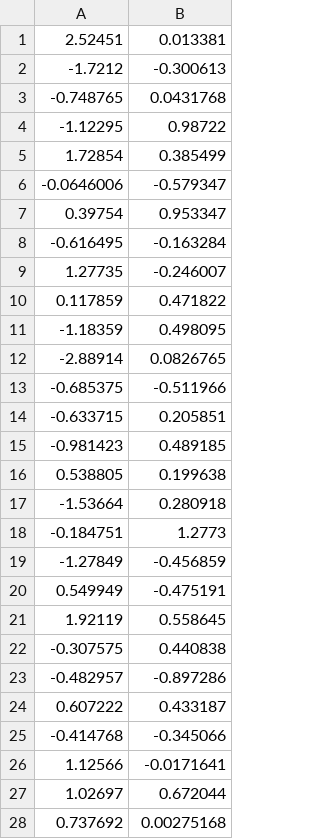
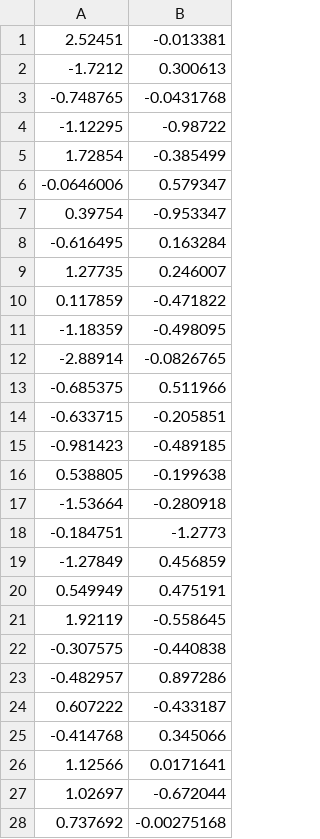
Before and after one commit to QuantitativeBytes/qbLinAlg, a CSV file: TestCode/qbPCATestData_Reduced.csv, drawn as a sheet; only a part is shown; the diff covers the shown part only.

```diff
--- a/TestCode/qbPCATestData_Reduced.csv
+++ b/TestCode/qbPCATestData_Reduced.csv
@@ -1,28 +1,28 @@
-2.52451,0.013381
--1.7212,-0.300613
--0.748765,0.0431768
--1.12295,0.98722
-1.72854,0.385499
--0.0646006,-0.579347
-0.39754,0.953347
--0.616495,-0.163284
-1.27735,-0.246007
-0.117859,0.471822
--1.18359,0.498095
--2.88914,0.0826765
--0.685375,-0.511966
--0.633715,0.205851
--0.981423,0.489185
-0.538805,0.199638
--1.53664,0.280918
--0.184751,1.2773
--1.27849,-0.456859
-0.549949,-0.475191
-1.92119,0.558645
--0.307575,0.440838
--0.482957,-0.897286
-0.607222,0.433187
--0.414768,-0.345066
-1.12566,-0.0171641
-1.02697,0.672044
-0.737692,0.00275168
+2.52451,-0.013381
+-1.7212,0.300613
+-0.748765,-0.0431768
+-1.12295,-0.98722
+1.72854,-0.385499
+-0.0646006,0.579347
+0.39754,-0.953347
+-0.616495,0.163284
+1.27735,0.246007
+0.117859,-0.471822
+-1.18359,-0.498095
+-2.88914,-0.0826765
+-0.685375,0.511966
+-0.633715,-0.205851
+-0.981423,-0.489185
+0.538805,-0.199638
+-1.53664,-0.280918
+-0.184751,-1.2773
+-1.27849,0.456859
+0.549949,0.475191
+1.92119,-0.558645
+-0.307575,-0.440838
+-0.482957,0.897286
+0.607222,-0.433187
+-0.414768,0.345066
+1.12566,0.0171641
+1.02697,-0.672044
+0.737692,-0.00275168
```
Also changed, not shown: 72 edited cells elsewhere in this file, 1 other file.
